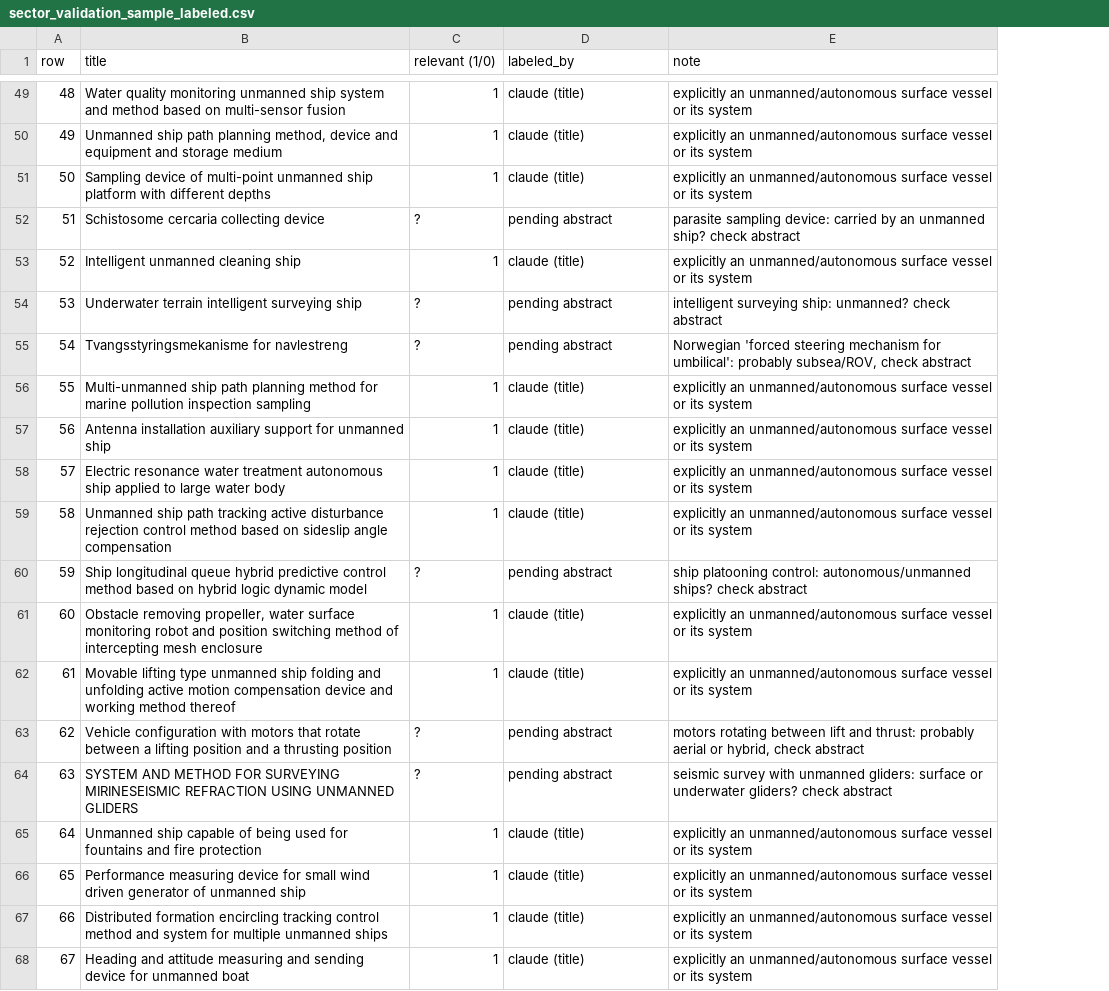
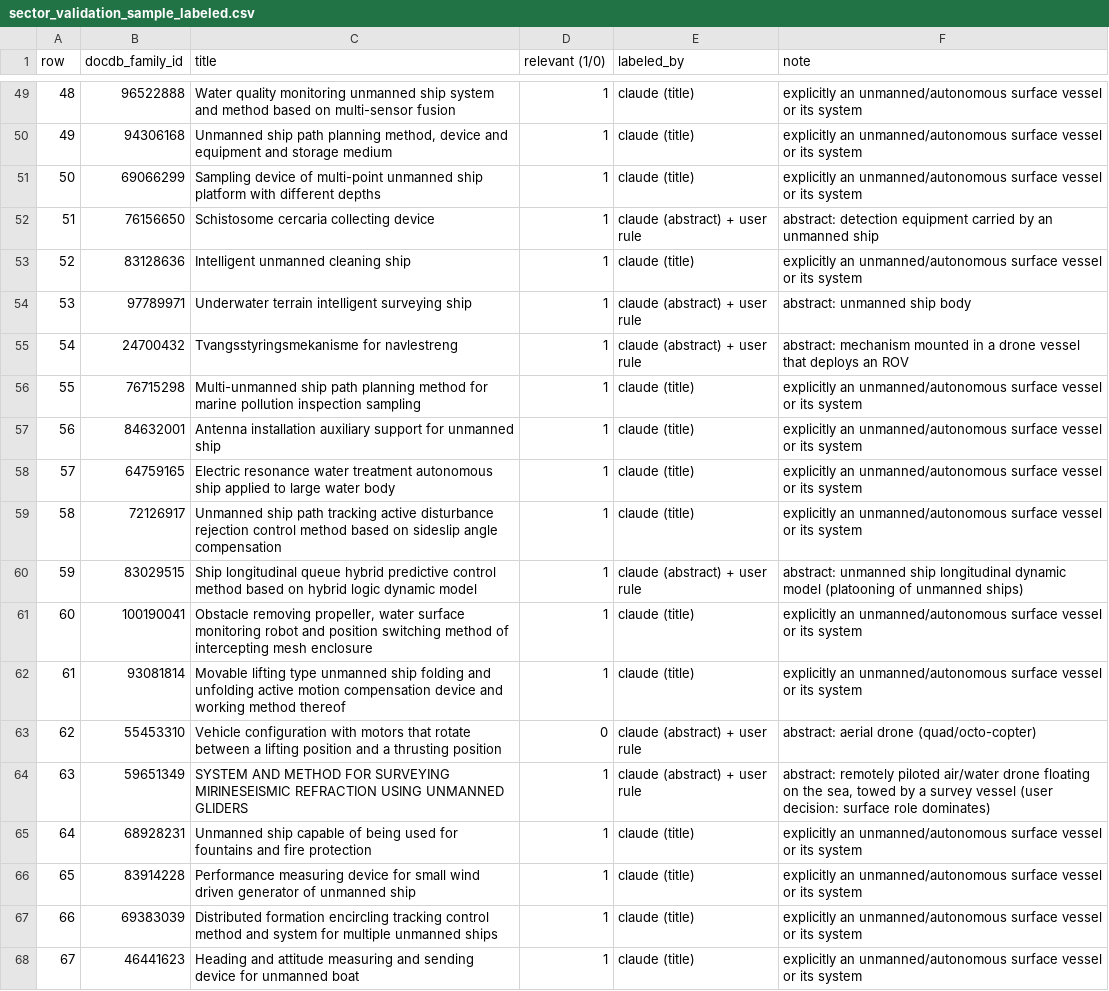
Before and after one commit to goksuyegen/innovation-management-datascience26, a CSV file: work/validation/sector_validation_sample_labeled.csv, drawn as a sheet; only a part is shown, gaps mark what is left out; addresses are those after the commit; the diff covers the shown part only; the diff names each change by its address in the sheet, - before the commit and + after, or states it on an @@ line.

```diff
--- a/work/validation/sector_validation_sample_labeled.csv
+++ b/work/validation/sector_validation_sample_labeled.csv
+column B (docdb_family_id), rows 49-68: 96522888 | 94306168 | 69066299 | 76156650 | 83128636 | 97789971 | 24700432 | 76715298 | 84632001 | 64759165 | 72126917 | 83029515 | 100190041 | 93081814 | 55453310 | 59651349 | 68928231 | 83914228 | 69383039 | 46441623
-D52 (relevant (1/0)): ?
+D52 (relevant (1/0)): 1
-E52 (labeled_by): pending abstract
+E52 (labeled_by): claude (abstract) + user rule
-F52 (note): parasite sampling device: carried by an unmanned ship? check abstract
+F52 (note): abstract: detection equipment carried by an unmanned ship
-D54:D55 (relevant (1/0)): ?
+D54:D55 (relevant (1/0)): 1
-E54:E55 (labeled_by): pending abstract
+E54:E55 (labeled_by): claude (abstract) + user rule
-F54 (note): intelligent surveying ship: unmanned? check abstract
+F54 (note): abstract: unmanned ship body
-F55 (note): Norwegian 'forced steering mechanism for umbilical': probably subsea/ROV, check abstract
+F55 (note): abstract: mechanism mounted in a drone vessel that deploys an ROV
-D60 (relevant (1/0)): ?
+D60 (relevant (1/0)): 1
-E60 (labeled_by): pending abstract
+E60 (labeled_by): claude (abstract) + user rule
-F60 (note): ship platooning control: autonomous/unmanned ships? check abstract
+F60 (note): abstract: unmanned ship longitudinal dynamic model (platooning of unmanned ships)
-D63 (relevant (1/0)): ?
+D63 (relevant (1/0)): 0
-E63:E64 (labeled_by): pending abstract
+E63:E64 (labeled_by): claude (abstract) + user rule
-F63 (note): motors rotating between lift and thrust: probably aerial or hybrid, check abstract
+F63 (note): abstract: aerial drone (quad/octo-copter)
-D64 (relevant (1/0)): ?
+D64 (relevant (1/0)): 1
-F64 (note): seismic survey with unmanned gliders: surface or underwater gliders? check abstract
+F64 (note): abstract: remotely piloted air/water drone floating on the sea, towed by a survey vessel (user decision: surface role dominates)
```
Also changed, not shown: 36 edited cells elsewhere in this file, 12 other files.
